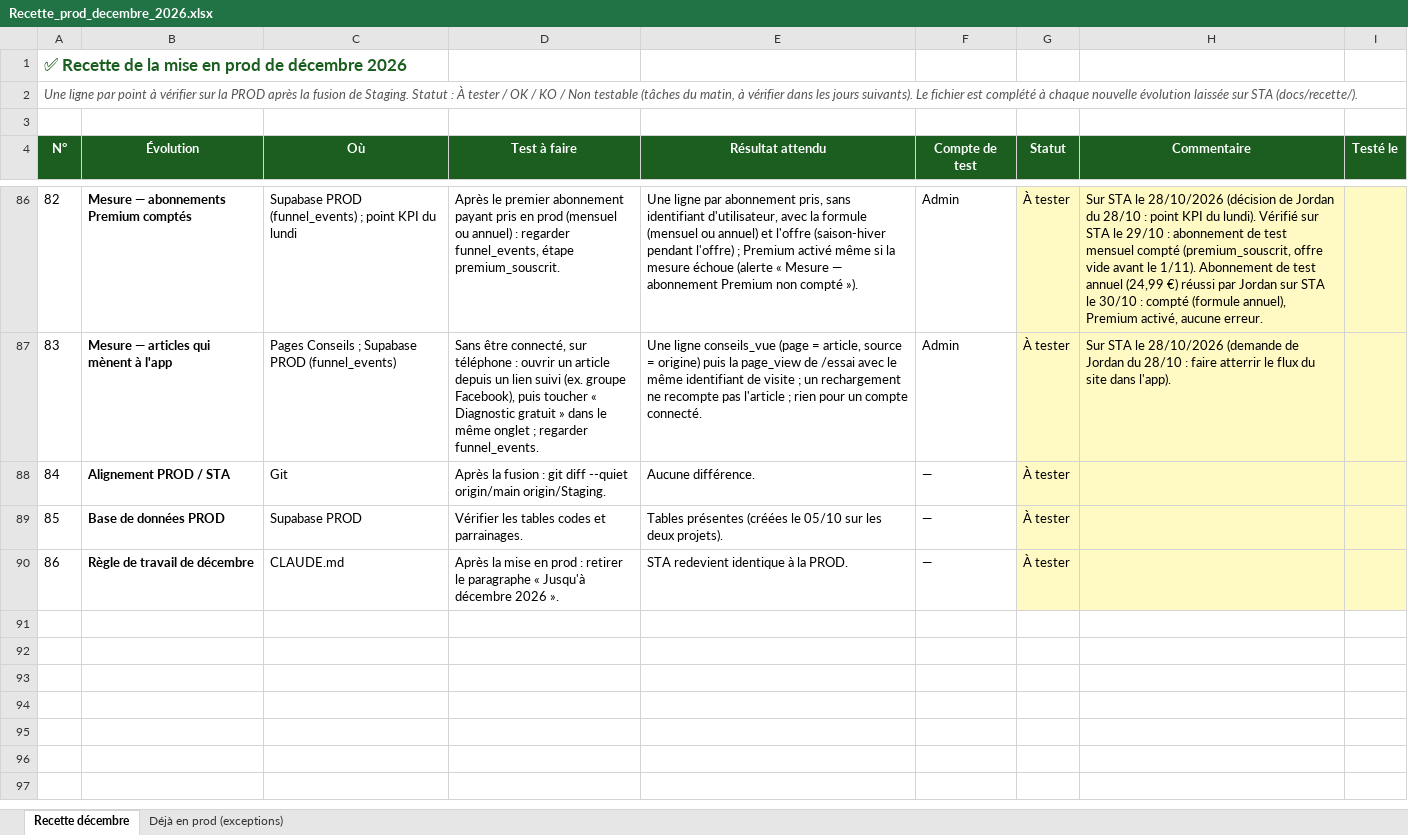
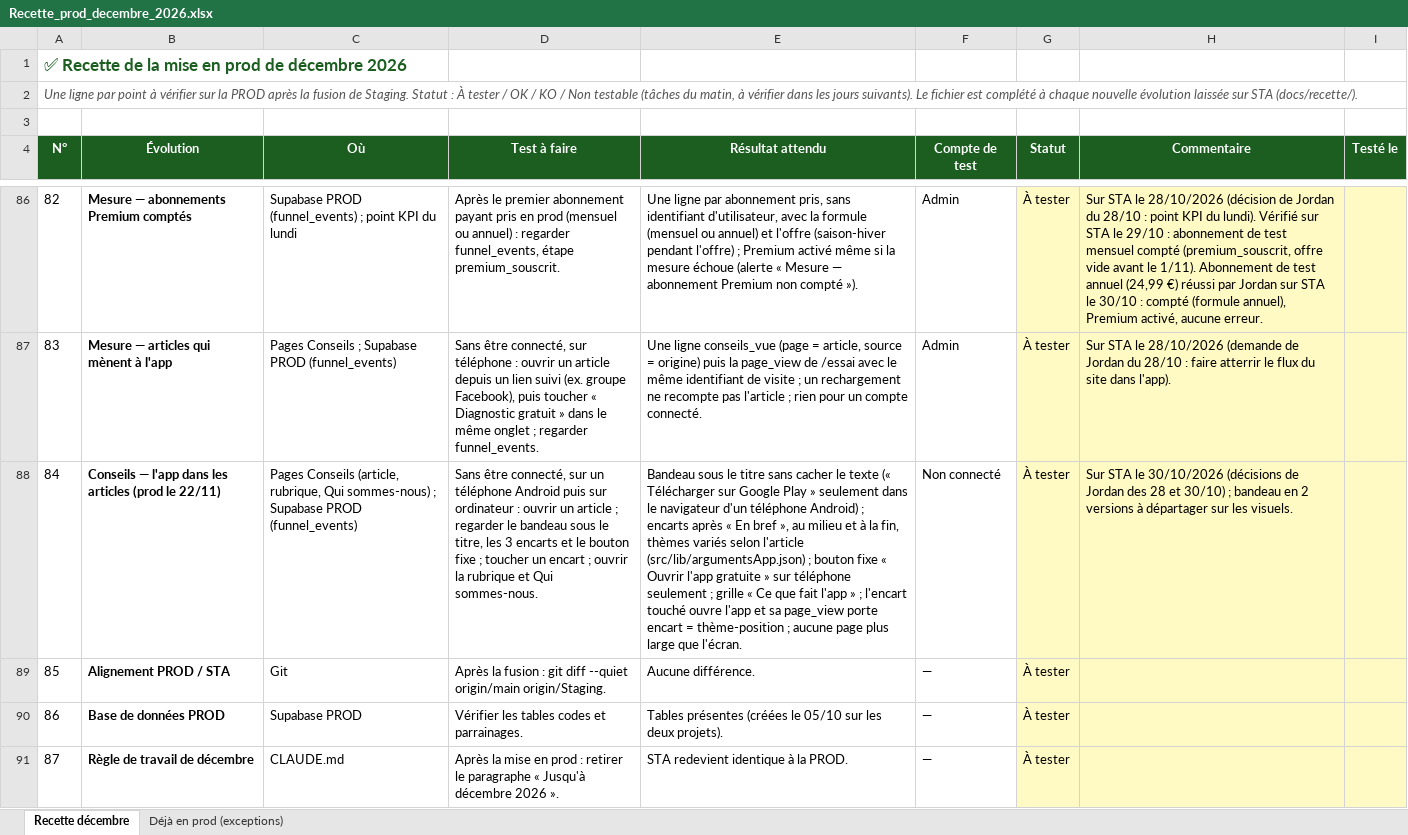
Before and after one commit to Joayilan68/greenkeeper, an Excel workbook: docs/recette/Recette_prod_decembre_2026.xlsx, sheet Recette décembre, drawn as a sheet; only a part is shown, gaps mark what is left out; values as stored, in another font and other column widths than the file's, no borders; conditional formats not drawn; addresses are those after the commit; the diff names each change by its address in the sheet, - before the commit and + after, or states it on an @@ line.

```diff
--- a/docs/recette/Recette_prod_decembre_2026.xlsx (sheet Recette décembre)
+++ b/docs/recette/Recette_prod_decembre_2026.xlsx (sheet Recette décembre)
+row 88: 84 | Conseils — l'app dans les articles (prod le 22/11) | Pages Conseils (article, rubrique, Qui sommes-nous) ; Supabase PROD (funnel_events) | Sans être connecté, sur un téléphone Android puis sur ordinateur : ouvrir un article ; regarder le bandeau sous le titre, les 3 encarts et le bouton fixe ; toucher un encart ; ouvrir la rubrique et Qui sommes-nous. | Bandeau sous le titre sans cacher le texte (« Télécharger sur Google Play » seulement dans le navigateur d'un téléphone Android) ; encarts après « En bref », au milieu et à la fin, thèmes variés selon l'article (src/lib/argumentsApp.json) ; bouton fixe « Ouvrir l'app gratuite » sur téléphone seulement ; grille « Ce que fait l'app » ; l'encart touché ouvre l'app et sa page_view porte encart = thème-position ; aucune page plus large que l'écran. | Non connecté | À tester | Sur STA le 30/10/2026 (décisions de Jordan des 28 et 30/10) ; bandeau en 2 versions à départager sur les visuels.
@@ column A (N°) renumbered from row 89 down @@
```
Also changed, not shown: 6 other files.
